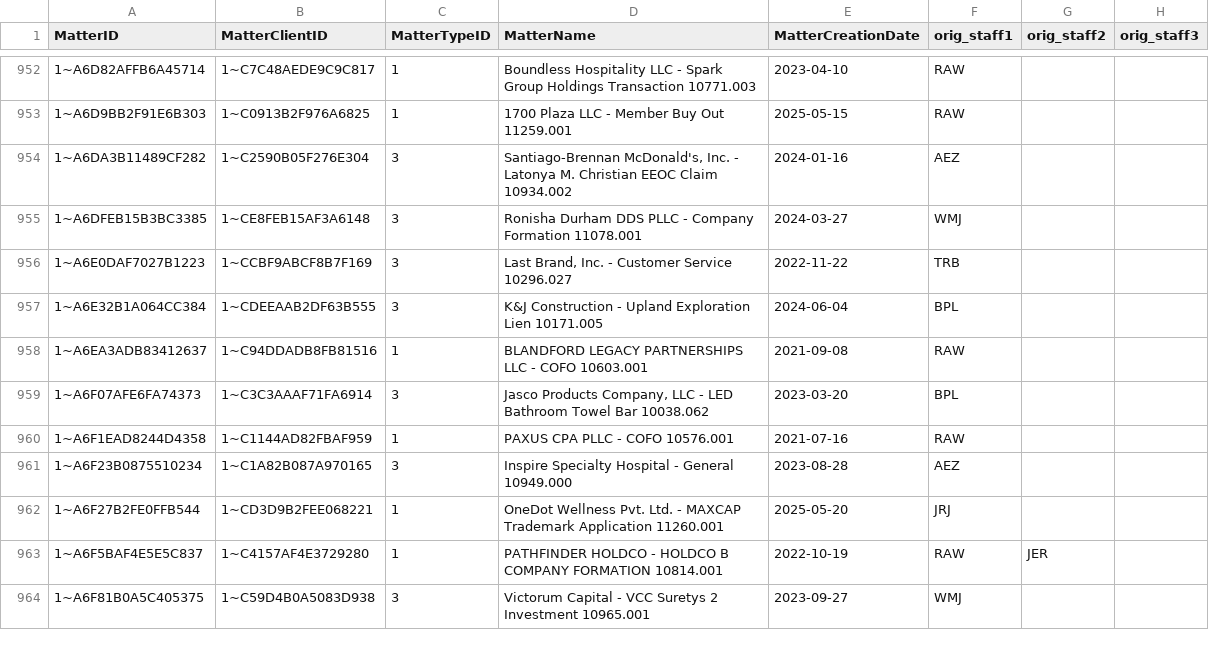
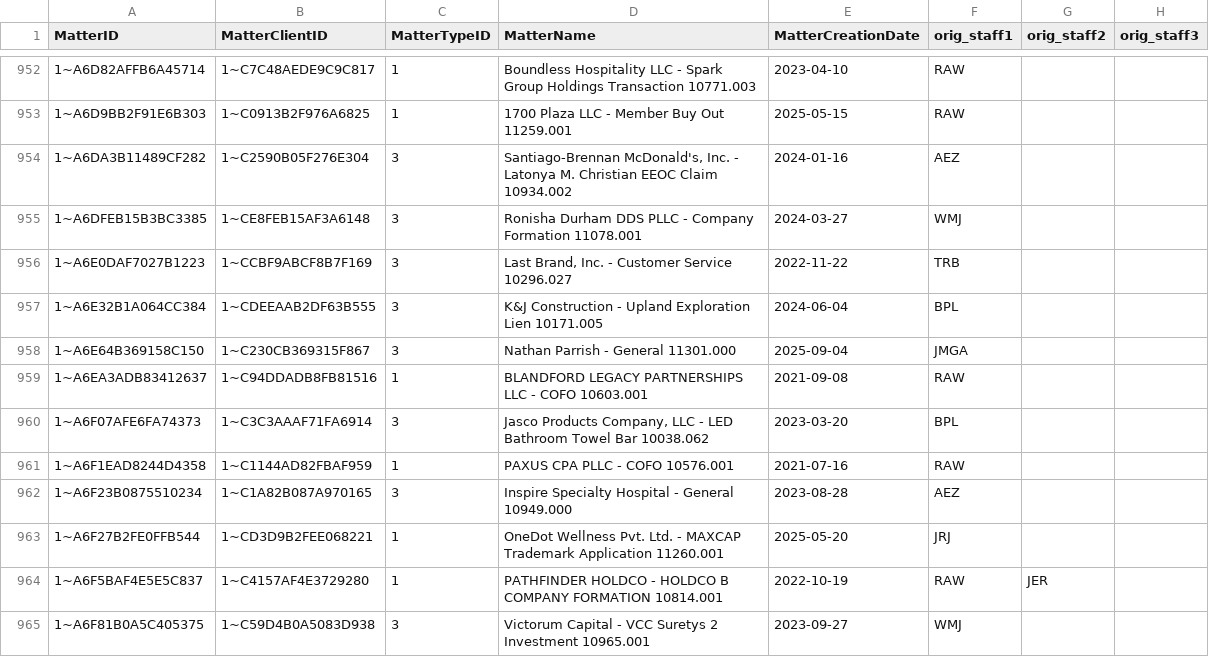
Before and after one commit to dhernandez-coding/gdp-dashboard, a CSV file: data/vMatters.csv, drawn as a sheet; only a part is shown, gaps mark what is left out; the diff names each change by its address in the sheet, - before the commit and + after, or states it on an @@ line.

```diff
--- a/data/vMatters.csv
+++ b/data/vMatters.csv
+row 958: 1~A6E64B369158C150 | 1~C230CB369315F867 | 3 | Nathan Parrish - General 11301.000 | 2025-09-04 | JMGA
```
Also changed, not shown: data/RevShareNewLogic.csv, data/vwTimeEntriesType1.csv, 4 other files.
